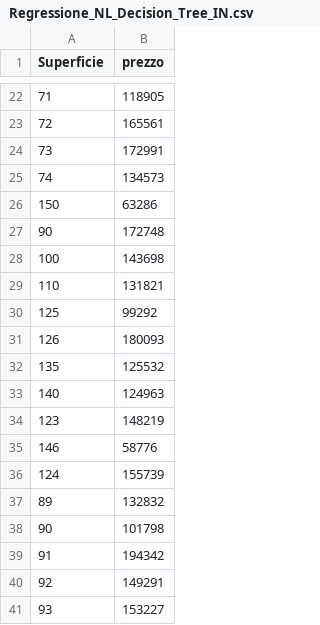
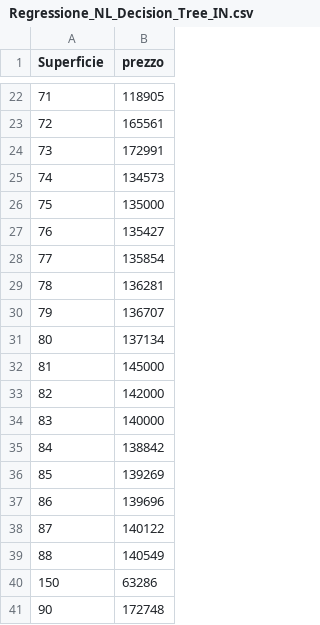
Before and after one commit to MatteoGandetto/Corso_ML_con_Python, a CSV file: Regressione_NL_Decision_Tree_IN.csv, drawn as a sheet; only a part is shown, gaps mark what is left out; the shorter side is filled out with more unchanged rows.

Commit message:
Add files via upload

```diff
--- a/Regressione_NL_Decision_Tree_IN.csv
+++ b/Regressione_NL_Decision_Tree_IN.csv
@@ -25,2 +25,16 @@ Superficie,prezzo
 74,134573
+75,135000
+76,135427
+77,135854
+78,136281
+79,136707
+80,137134
+81,145000
+82,142000
+83,140000
+84,138842
+85,139269
+86,139696
+87,140122
+88,140549
 150,63286
```
